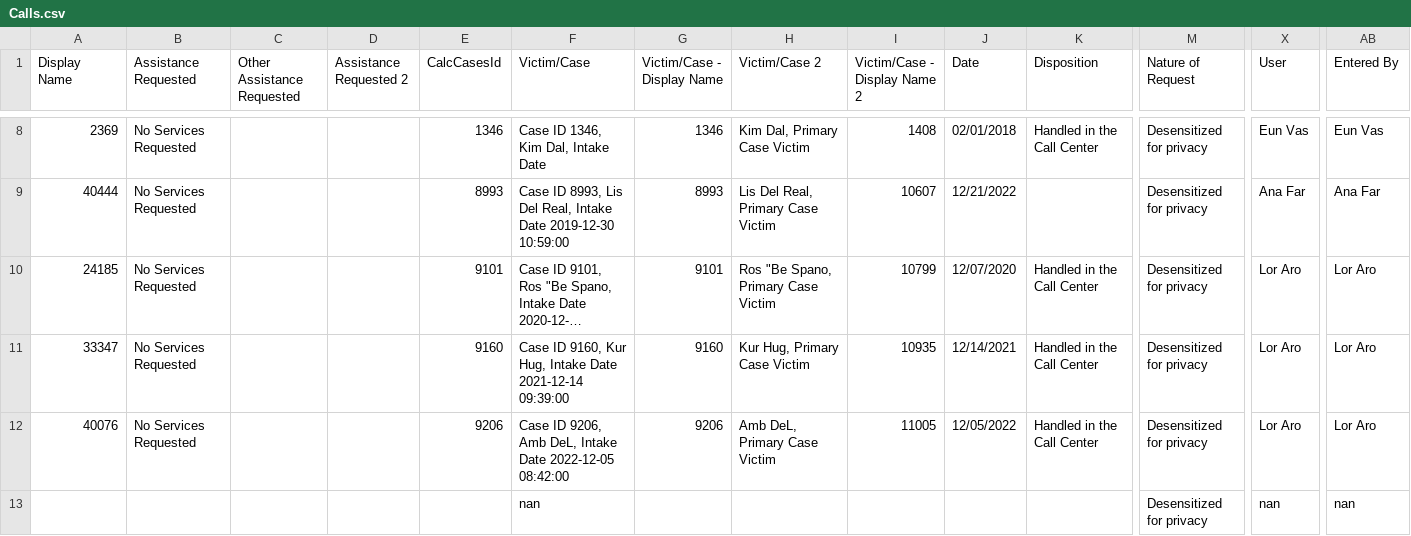
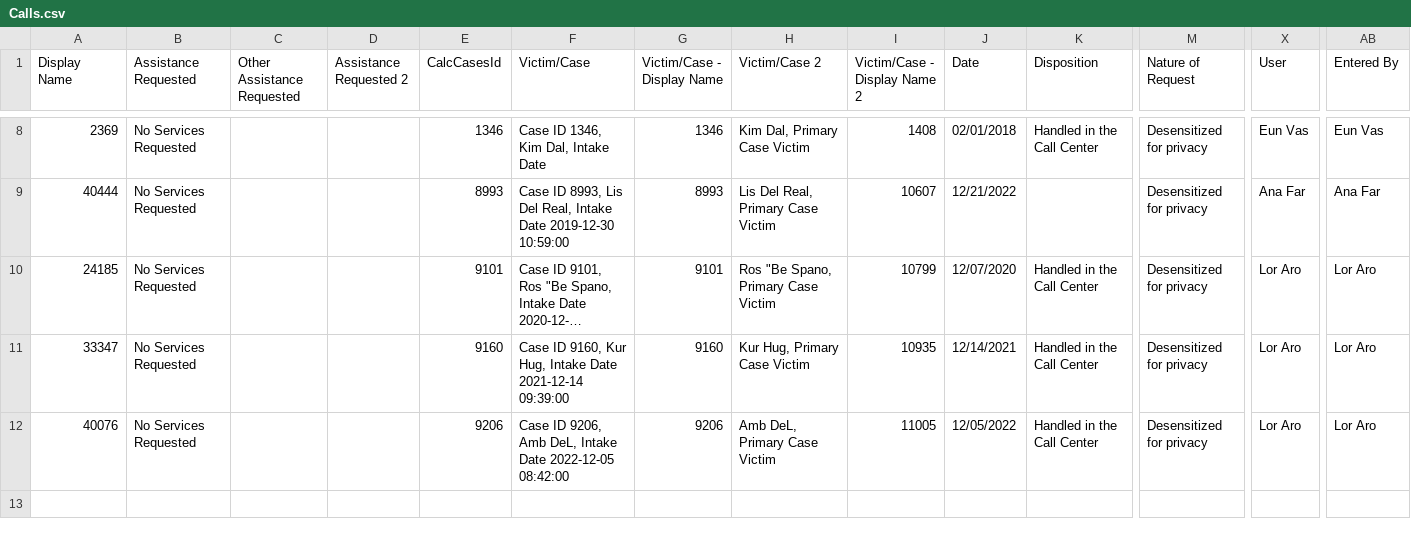
Before and after one commit to mavqanalytics/mavqanalytics.github.io, a CSV file: clark/data/Calls.csv, drawn as a sheet; only a part is shown, gaps mark what is left out; long unchanged cells end in …; rows hold the shown columns only; the diff names each change by its address in the sheet, - before the commit and + after, or states it on an @@ line.

```diff
--- a/clark/data/Calls.csv
+++ b/clark/data/Calls.csv
-row 13:  |  |  |  |  | nan |  |  |  |  |  | Desensitized for privacy | nan | nan
```
Also changed, not shown: clark/data/Walkins.csv.
